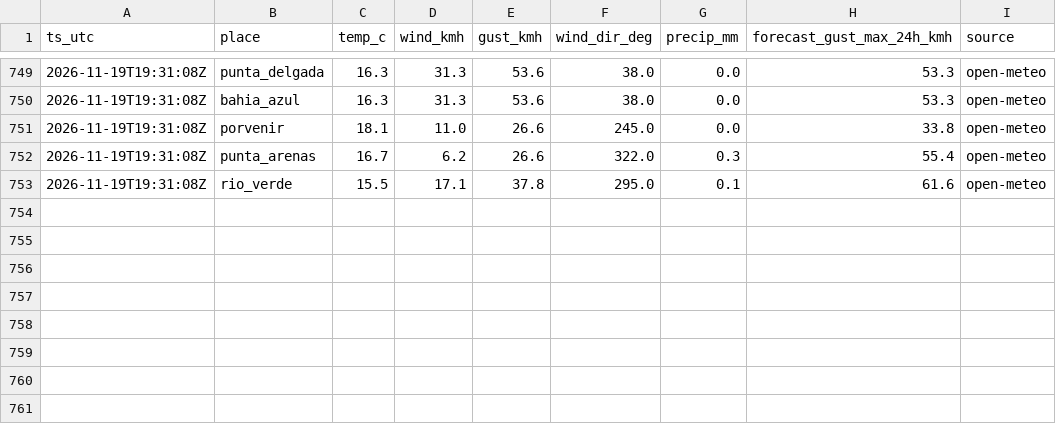
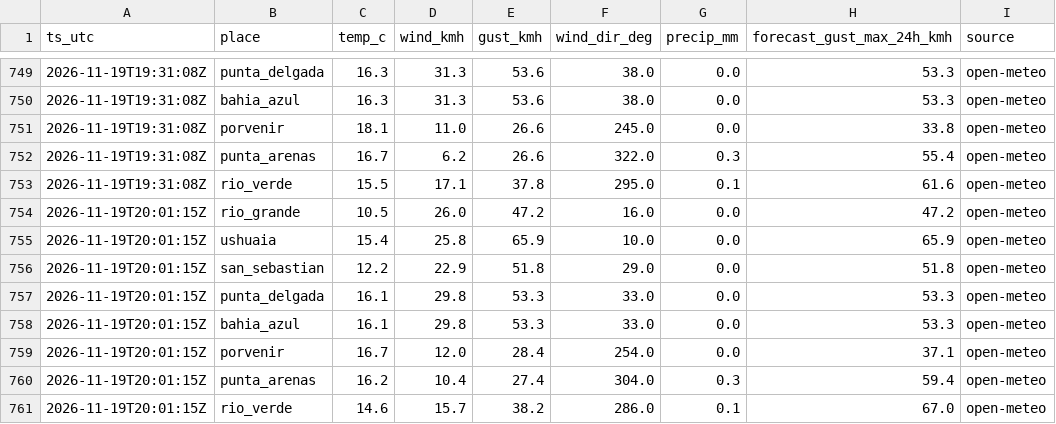
Before and after one commit to c-couto/Corredor_Austral, a CSV file: data/auto/weather_obs.csv, drawn as a sheet; only a part is shown, gaps mark what is left out.

```diff
--- a/data/auto/weather_obs.csv
+++ b/data/auto/weather_obs.csv
@@ -753 +753,9 @@ ts_utc,place,temp_c,wind_kmh,gust_kmh,wind_dir_deg,precip_mm,forecast_gust_max_2
 2026-11-19T19:31:08Z,rio_verde,15.5,17.1,37.8,295.0,0.1,61.6,open-meteo
+2026-11-19T20:01:15Z,rio_grande,10.5,26.0,47.2,16.0,0.0,47.2,open-meteo
+2026-11-19T20:01:15Z,ushuaia,15.4,25.8,65.9,10.0,0.0,65.9,open-meteo
+2026-11-19T20:01:15Z,san_sebastian,12.2,22.9,51.8,29.0,0.0,51.8,open-meteo
+2026-11-19T20:01:15Z,punta_delgada,16.1,29.8,53.3,33.0,0.0,53.3,open-meteo
+2026-11-19T20:01:15Z,bahia_azul,16.1,29.8,53.3,33.0,0.0,53.3,open-meteo
+2026-11-19T20:01:15Z,porvenir,16.7,12.0,28.4,254.0,0.0,37.1,open-meteo
+2026-11-19T20:01:15Z,punta_arenas,16.2,10.4,27.4,304.0,0.3,59.4,open-meteo
+2026-11-19T20:01:15Z,rio_verde,14.6,15.7,38.2,286.0,0.1,67.0,open-meteo
```
Also changed, not shown: data/auto/collector_errors.csv, data/auto/marine_obs.csv, 1 other file.
